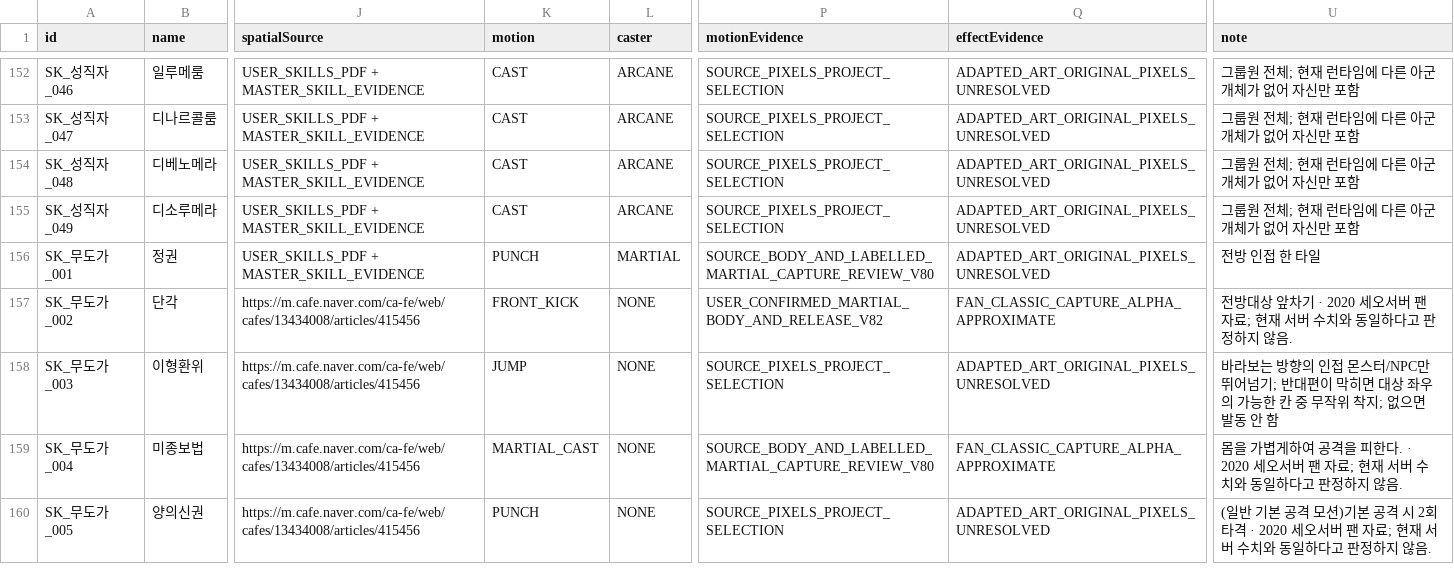
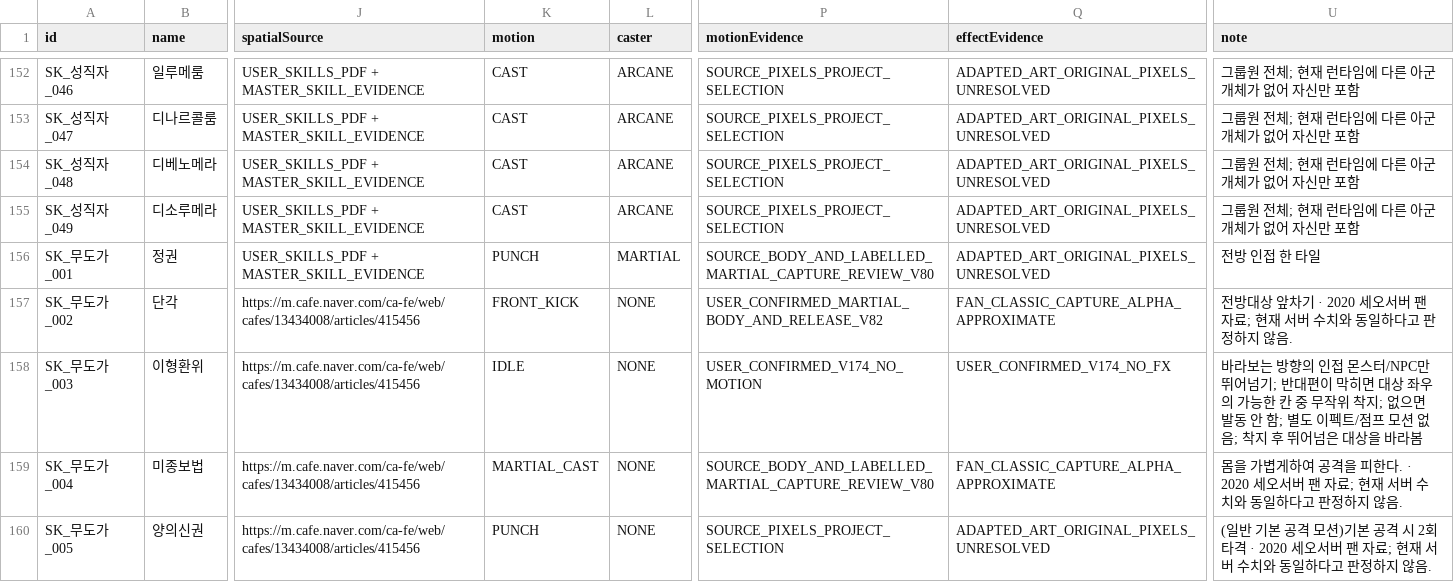
Before and after one commit to ChanJoos/Project_dark_android, a CSV file: docs/SKILL_ACTION_DECISIONS.csv, drawn as a sheet; only a part is shown, gaps mark what is left out; the diff names each change by its address in the sheet, - before the commit and + after, or states it on an @@ line.

Commit message:
fix: remove leap motion and face crossed actor; audit all 221 skill cooldowns with per-ID evidence

```diff
--- a/docs/SKILL_ACTION_DECISIONS.csv
+++ b/docs/SKILL_ACTION_DECISIONS.csv
-K158 (motion): JUMP
+K158 (motion): IDLE
-P158 (motionEvidence): SOURCE_PIXELS_PROJECT_SELECTION
+P158 (motionEvidence): USER_CONFIRMED_V174_NO_MOTION
-Q158 (effectEvidence): ADAPTED_ART_ORIGINAL_PIXELS_UNRESOLVED
+Q158 (effectEvidence): USER_CONFIRMED_V174_NO_FX
-U158 (note): …안 함
+U158 (note): …안 함; 별도 이펙트/점프 모션 없음; 착지 후 뛰어넘은 대상을 바라봄
```
Also changed, not shown: docs/SKILL_PRESENTATION_MAPPING.csv, docs/SKILL_SOURCE_COVERAGE.csv, 23 other files.
